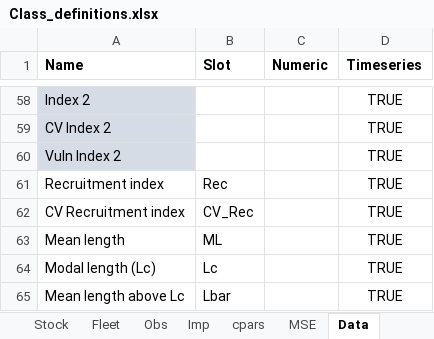
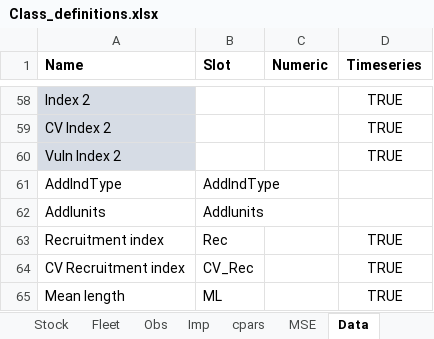
Before and after one commit to Blue-Matter/MSEtool, an Excel workbook: build_tools/Class_definitions/Class_definitions.xlsx, sheet Data, drawn as a sheet; only a part is shown, gaps mark what is left out; the shorter side is filled out with more unchanged rows; values as stored, in another font and other column widths than the file's, no borders; the diff names each change by its address in the sheet, - before the commit and + after, or states it on an @@ line.

Commit message:
Update Class_definitions.xlsx

```diff
--- a/build_tools/Class_definitions/Class_definitions.xlsx (sheet Data)
+++ b/build_tools/Class_definitions/Class_definitions.xlsx (sheet Data)
+row 61: AddIndType | AddIndType
+row 62: AddIunits | AddIunits
```
